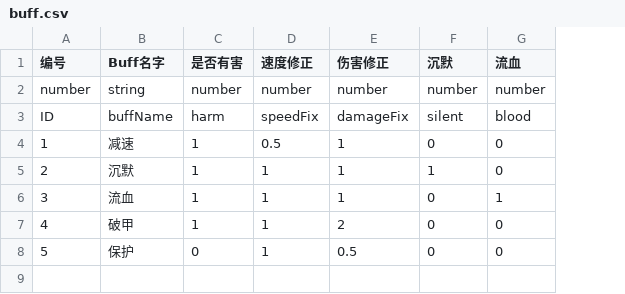
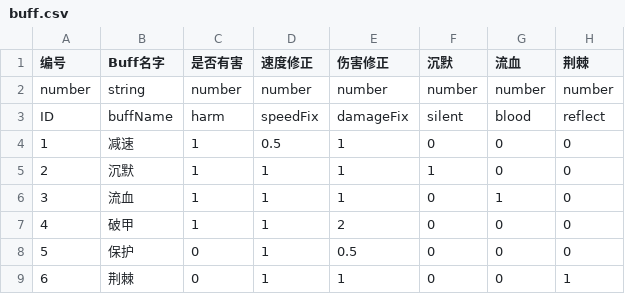
Before and after one commit to ludidilu/Hit, a CSV file: Assets/Tables/buff.csv, drawn as a sheet; the diff names each change by its address in the sheet, - before the commit and + after, or states it on an @@ line.

```diff
--- a/Assets/Tables/buff.csv
+++ b/Assets/Tables/buff.csv
+column H (荆棘), rows 2-8: number | reflect | 0 | 0 | 0 | 0 | 0
+row 9: 6 | 荆棘 | 0 | 1 | 1 | 0 | 0 | 1
```
Also changed, not shown: Assets/Tables/skill.csv, 5 other files.
